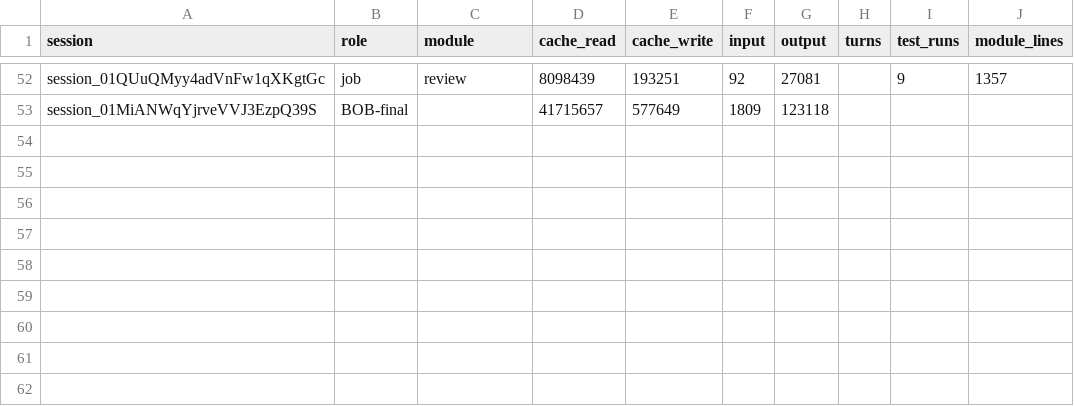
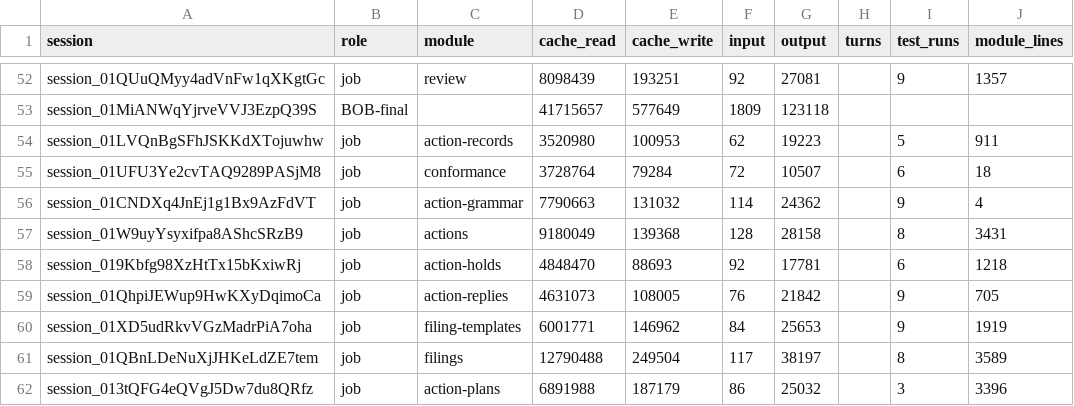
Before and after one commit to believeinoakland/bio, a CSV file: build/metrics/T48.csv, drawn as a sheet; only a part is shown, gaps mark what is left out.

```diff
--- a/build/metrics/T48.csv
+++ b/build/metrics/T48.csv
@@ -53 +53,10 @@ session_01QUuQMyy4adVnFw1qXKgtGc,job,review,8098439,193251,92,27081,,9,1357
 session_01MiANWqYjrveVVJ3EzpQ39S,BOB-final,,41715657,577649,1809,123118,,,
+session_01LVQnBgSFhJSKKdXTojuwhw,job,action-records,3520980,100953,62,19223,,5,911
+session_01UFU3Ye2cvTAQ9289PASjM8,job,conformance,3728764,79284,72,10507,,6,18
+session_01CNDXq4JnEj1g1Bx9AzFdVT,job,action-grammar,7790663,131032,114,24362,,9,4
+session_01W9uyYsyxifpa8AShcSRzB9,job,actions,9180049,139368,128,28158,,8,3431
+session_019Kbfg98XzHtTx15bKxiwRj,job,action-holds,4848470,88693,92,17781,,6,1218
+session_01QhpiJEWup9HwKXyDqimoCa,job,action-replies,4631073,108005,76,21842,,9,705
+session_01XD5udRkvVGzMadrPiA7oha,job,filing-templates,6001771,146962,84,25653,,9,1919
+session_01QBnLDeNuXjJHKeLdZE7tem,job,filings,12790488,249504,117,38197,,8,3589
+session_013tQFG4eQVgJ5Dw7du8QRfz,job,action-plans,6891988,187179,86,25032,,3,3396
```
Also changed, not shown: 1 other file.
